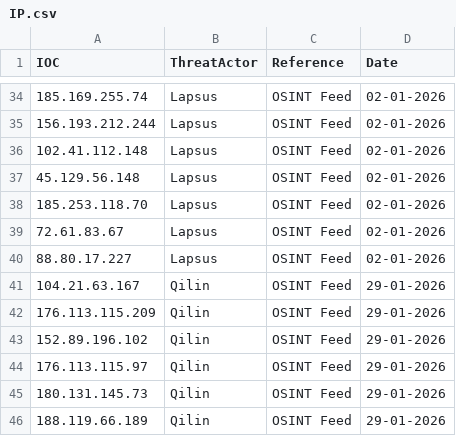
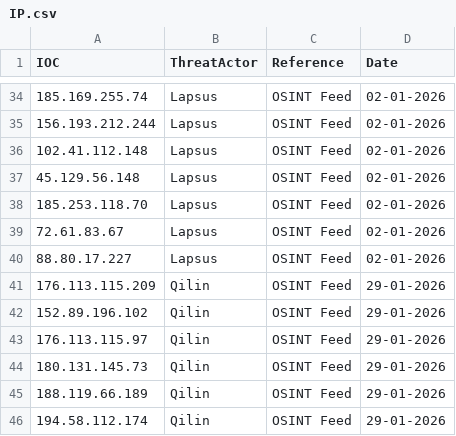
Before and after one commit to thflame/repo, a CSV file: IP.csv, drawn as a sheet; only a part is shown, gaps mark what is left out; the shorter side is filled out with more unchanged rows; the diff names each change by its address in the sheet, - before the commit and + after, or states it on an @@ line.

Commit message:
Update IP.csv

```diff
--- a/IP.csv
+++ b/IP.csv
-row 41: 104.21.63.167 | Qilin | OSINT Feed | 29-01-2026
```
